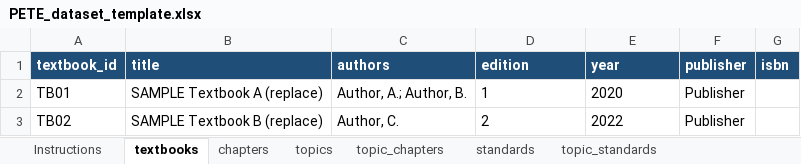
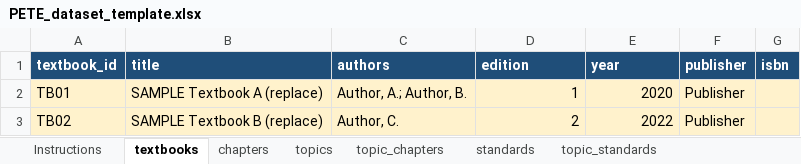
Before and after one commit to Yongjin-L/PETE-Curriculum-Mapper, an Excel workbook: dataset/PETE_dataset_template.xlsx, sheet textbooks, drawn as a sheet; values as stored, in another font and other column widths than the file's, no borders; conditional formats not drawn; the diff names each change by its address in the sheet, - before the commit and + after, or states it on an @@ line.

```diff
--- a/dataset/PETE_dataset_template.xlsx (sheet textbooks)
+++ b/dataset/PETE_dataset_template.xlsx (sheet textbooks)
-A2:G3 fill: none
+A2:G3 fill: #FFF2CC
-D2:E3 alignment: left
+D2:E3 alignment: right
```
Also changed, not shown: sheet chapters, sheet topic_standards, sheet topic_chapters, sheet topics, sheet Instructions, 14 other files.
